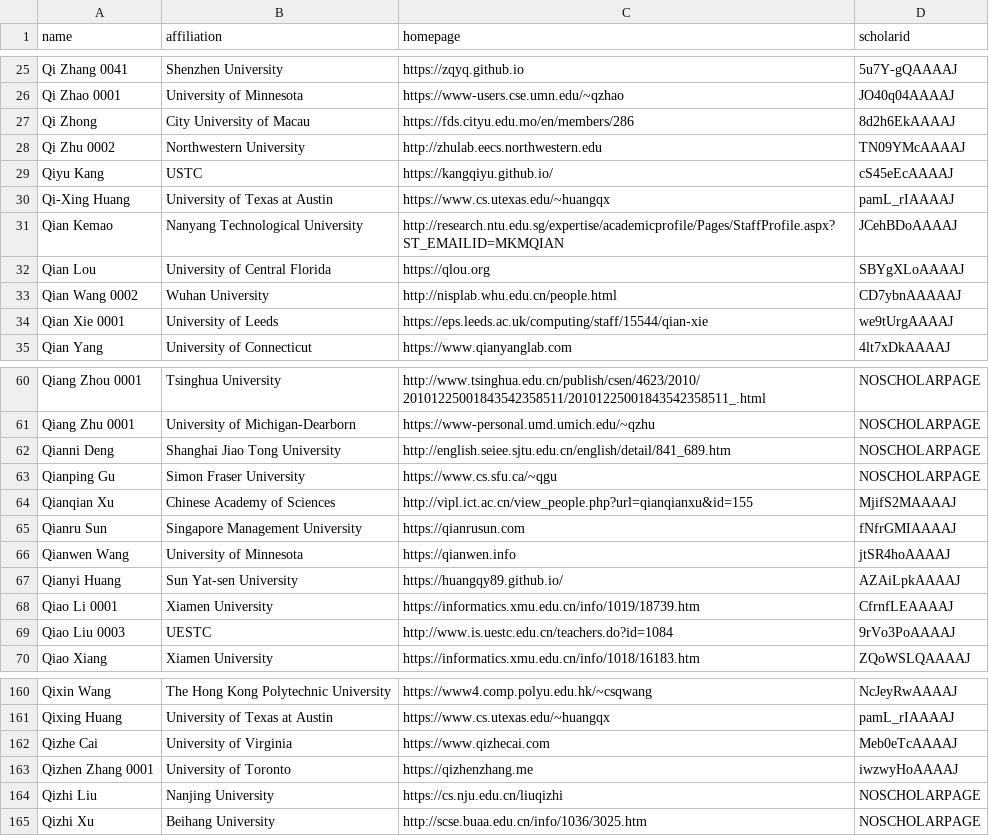
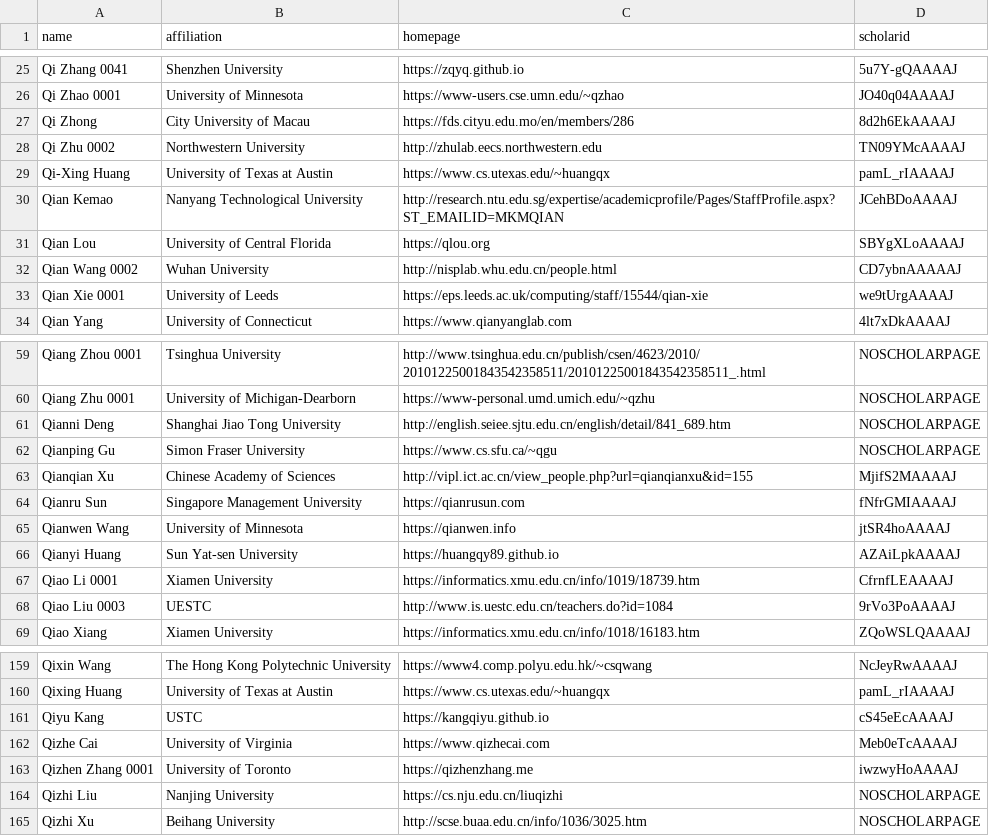
Before and after one commit to Jarviswang94/CSrankings, a CSV file: csrankings-q.csv, drawn as a sheet; only a part is shown, gaps mark what is left out.

```diff
--- a/csrankings-q.csv
+++ b/csrankings-q.csv
@@ -28,3 +28,2 @@ Qi Zhong,City University of Macau,https://fds.cityu.edu.mo/en/members/286,8d2h6E
 Qi Zhu 0002,Northwestern University,http://zhulab.eecs.northwestern.edu,TN09YMcAAAAJ
-Qiyu Kang,USTC,https://kangqiyu.github.io/,cS45eEcAAAAJ
 Qi-Xing Huang,University of Texas at Austin,https://www.cs.utexas.edu/~huangqx,pamL_rIAAAAJ
@@ -66,3 +65,3 @@ Qianru Sun,Singapore Management University,https://qianrusun.com,fNfrGMIAAAAJ
 Qianwen Wang,University of Minnesota,https://qianwen.info,jtSR4hoAAAAJ
-Qianyi Huang,Sun Yat-sen University,https://huangqy89.github.io/,AZAiLpkAAAAJ
+Qianyi Huang,Sun Yat-sen University,https://huangqy89.github.io,AZAiLpkAAAAJ
 Qiao Li 0001,Xiamen University,https://informatics.xmu.edu.cn/info/1019/18739.htm,CfrnfLEAAAAJ
@@ -161,2 +160,3 @@ Qixin Wang,The Hong Kong Polytechnic University,https://www4.comp.polyu.edu.hk/~
 Qixing Huang,University of Texas at Austin,https://www.cs.utexas.edu/~huangqx,pamL_rIAAAAJ
+Qiyu Kang,USTC,https://kangqiyu.github.io,cS45eEcAAAAJ
 Qizhe Cai,University of Virginia,https://www.qizhecai.com,Meb0eTcAAAAJ
```
Also changed, not shown: csrankings-t.csv, csrankings-y.csv, 23 other files.
